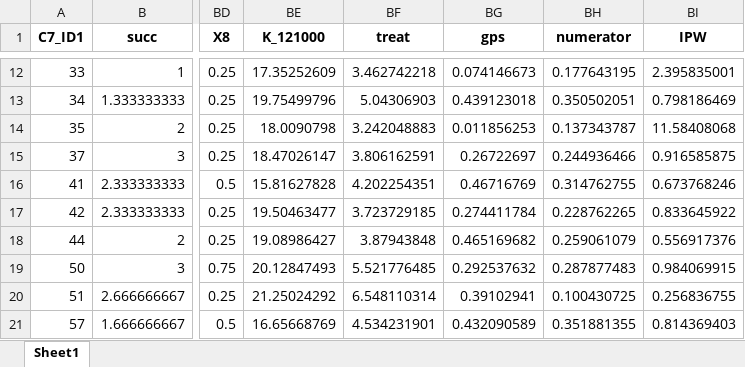
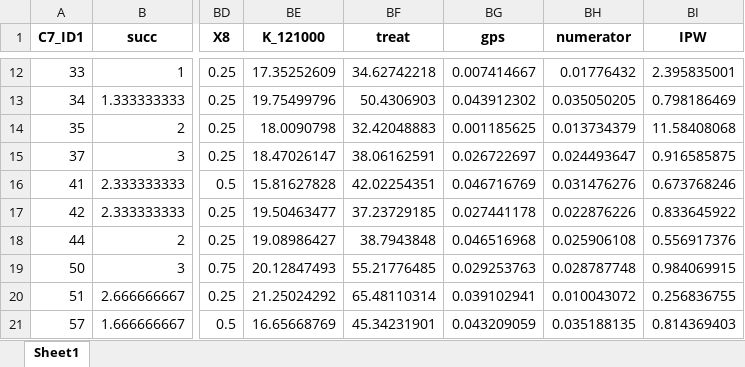
Before and after one commit to hoonbravo/seminar, an Excel workbook: index.xlsx, sheet Sheet1, drawn as a sheet; only a part is shown, gaps mark what is left out; values as stored, in another font and other column widths than the file's, no borders; the diff covers the shown part only; the diff names each change by its address in the sheet, - before the commit and + after, or states it on an @@ line.

```diff
--- a/index.xlsx (sheet Sheet1)
+++ b/index.xlsx (sheet Sheet1)
-BF12 (treat): 3.462742218
+BF12 (treat): 34.62742218
-BG12 (gps): 0.074146673
+BG12 (gps): 0.007414667
-BH12 (numerator): 0.177643195
+BH12 (numerator): 0.01776432
-BF13 (treat): 5.04306903
+BF13 (treat): 50.4306903
-BG13 (gps): 0.439123018
+BG13 (gps): 0.043912302
-BH13 (numerator): 0.350502051
+BH13 (numerator): 0.035050205
-BF14 (treat): 3.242048883
+BF14 (treat): 32.42048883
-BG14 (gps): 0.011856253
+BG14 (gps): 0.001185625
-BH14 (numerator): 0.137343787
+BH14 (numerator): 0.013734379
-BF15 (treat): 3.806162591
+BF15 (treat): 38.06162591
-BG15 (gps): 0.26722697
+BG15 (gps): 0.026722697
-BH15 (numerator): 0.244936466
+BH15 (numerator): 0.024493647
-BF16 (treat): 4.202254351
+BF16 (treat): 42.02254351
-BG16 (gps): 0.46716769
+BG16 (gps): 0.046716769
-BH16 (numerator): 0.314762755
+BH16 (numerator): 0.031476276
-BF17 (treat): 3.723729185
+BF17 (treat): 37.23729185
-BG17 (gps): 0.274411784
+BG17 (gps): 0.027441178
-BH17 (numerator): 0.228762265
+BH17 (numerator): 0.022876226
-BF18 (treat): 3.87943848
+BF18 (treat): 38.7943848
-BG18 (gps): 0.465169682
+BG18 (gps): 0.046516968
-BH18 (numerator): 0.259061079
+BH18 (numerator): 0.025906108
-BF19 (treat): 5.521776485
+BF19 (treat): 55.21776485
-BG19 (gps): 0.292537632
+BG19 (gps): 0.029253763
-BH19 (numerator): 0.287877483
+BH19 (numerator): 0.028787748
-BF20 (treat): 6.548110314
+BF20 (treat): 65.48110314
-BG20 (gps): 0.39102941
+BG20 (gps): 0.039102941
-BH20 (numerator): 0.100430725
+BH20 (numerator): 0.010043072
-BF21 (treat): 4.534231901
+BF21 (treat): 45.34231901
-BG21 (gps): 0.432090589
+BG21 (gps): 0.043209059
-BH21 (numerator): 0.351881355
+BH21 (numerator): 0.035188135
```
Also changed, not shown: 981 edited cells elsewhere in this sheet, 5 other files.
